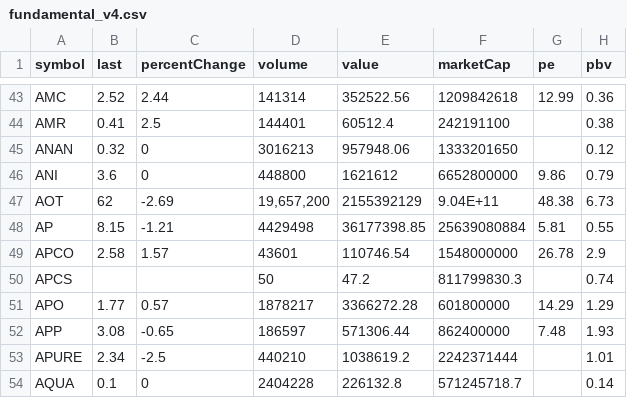
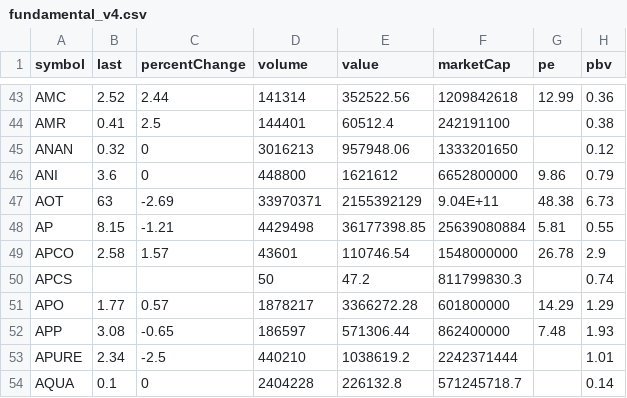
Before and after one commit to Somyotthanimwas/FundamentalWeb, a CSV file: data/fundamental_v4.csv, drawn as a sheet; only a part is shown, gaps mark what is left out; the diff names each change by its address in the sheet, - before the commit and + after, or states it on an @@ line.

Commit message:
Auto sync V4 fundamental CSV

```diff
--- a/data/fundamental_v4.csv
+++ b/data/fundamental_v4.csv
-B47 (last): 62
+B47 (last): 63
-D47 (volume): 19,657,200
+D47 (volume): 33970371
```
